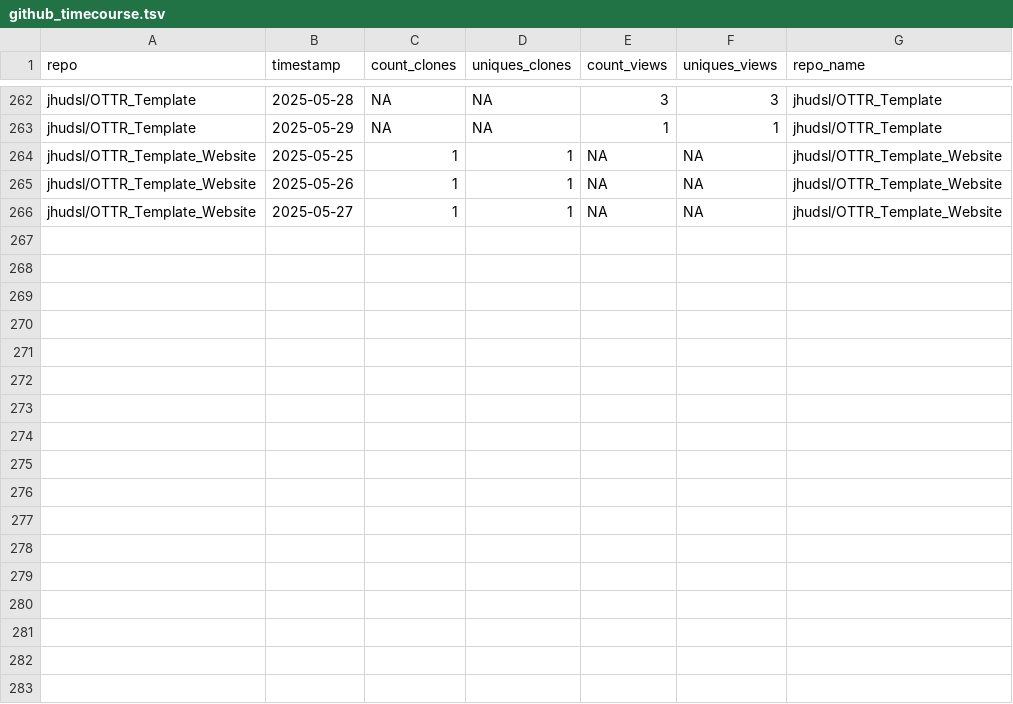
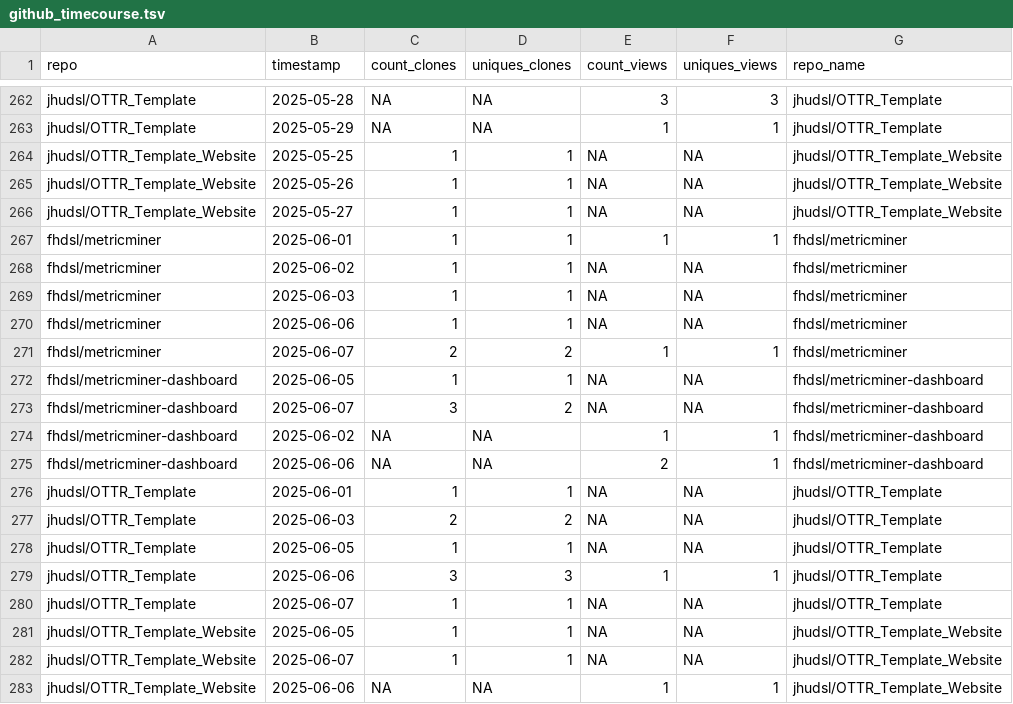
Before and after one commit to ottrproject/metricminer-dashboard, a TSV file: metricminer_data/github/github_timecourse.tsv, drawn as a sheet; only a part is shown, gaps mark what is left out.

```diff
--- a/metricminer_data/github/github_timecourse.tsv
+++ b/metricminer_data/github/github_timecourse.tsv
@@ -266 +266,18 @@ jhudsl/OTTR_Template_Website	2025-05-26	1	1	NA	NA	jhudsl/OTTR_Template_Website
 jhudsl/OTTR_Template_Website	2025-05-27	1	1	NA	NA	jhudsl/OTTR_Template_Website
+fhdsl/metricminer	2025-06-01	1	1	1	1	fhdsl/metricminer
+fhdsl/metricminer	2025-06-02	1	1	NA	NA	fhdsl/metricminer
+fhdsl/metricminer	2025-06-03	1	1	NA	NA	fhdsl/metricminer
+fhdsl/metricminer	2025-06-06	1	1	NA	NA	fhdsl/metricminer
+fhdsl/metricminer	2025-06-07	2	2	1	1	fhdsl/metricminer
+fhdsl/metricminer-dashboard	2025-06-05	1	1	NA	NA	fhdsl/metricminer-dashboard
+fhdsl/metricminer-dashboard	2025-06-07	3	2	NA	NA	fhdsl/metricminer-dashboard
+fhdsl/metricminer-dashboard	2025-06-02	NA	NA	1	1	fhdsl/metricminer-dashboard
+fhdsl/metricminer-dashboard	2025-06-06	NA	NA	2	1	fhdsl/metricminer-dashboard
+jhudsl/OTTR_Template	2025-06-01	1	1	NA	NA	jhudsl/OTTR_Template
+jhudsl/OTTR_Template	2025-06-03	2	2	NA	NA	jhudsl/OTTR_Template
+jhudsl/OTTR_Template	2025-06-05	1	1	NA	NA	jhudsl/OTTR_Template
+jhudsl/OTTR_Template	2025-06-06	3	3	1	1	jhudsl/OTTR_Template
+jhudsl/OTTR_Template	2025-06-07	1	1	NA	NA	jhudsl/OTTR_Template
+jhudsl/OTTR_Template_Website	2025-06-05	1	1	NA	NA	jhudsl/OTTR_Template_Website
+jhudsl/OTTR_Template_Website	2025-06-07	1	1	NA	NA	jhudsl/OTTR_Template_Website
+jhudsl/OTTR_Template_Website	2025-06-06	NA	NA	1	1	jhudsl/OTTR_Template_Website
```
